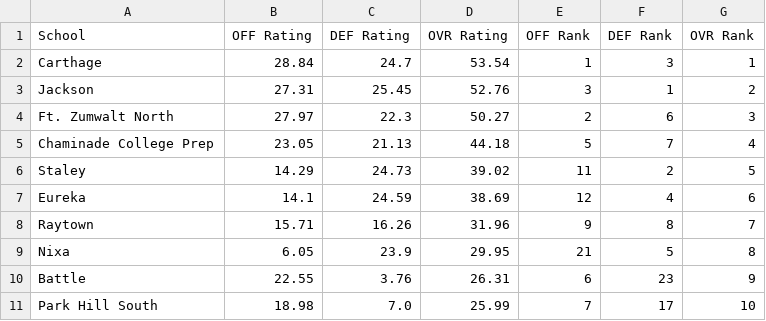
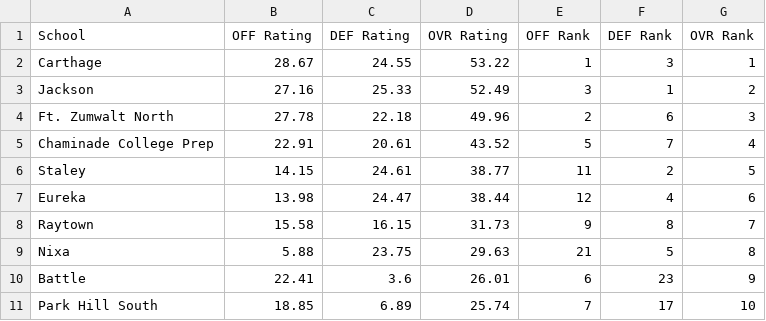
Before and after one commit to AllMOSports/football-ratings-2019, a CSV file: football_rankings_2019_class5.csv, drawn as a sheet; only a part is shown; the diff covers the shown part only.

```diff
--- a/football_rankings_2019_class5.csv
+++ b/football_rankings_2019_class5.csv
@@ -1,11 +1,11 @@
 School,OFF Rating,DEF Rating,OVR Rating,OFF Rank,DEF Rank,OVR Rank
-Carthage,28.84,24.7,53.54,1,3,1
-Jackson,27.31,25.45,52.76,3,1,2
-Ft. Zumwalt North,27.97,22.3,50.27,2,6,3
-Chaminade College Prep,23.05,21.13,44.18,5,7,4
-Staley,14.29,24.73,39.02,11,2,5
-Eureka,14.1,24.59,38.69,12,4,6
-Raytown,15.71,16.26,31.96,9,8,7
-Nixa,6.05,23.9,29.95,21,5,8
-Battle,22.55,3.76,26.31,6,23,9
-Park Hill South,18.98,7.0,25.99,7,17,10
+Carthage,28.67,24.55,53.22,1,3,1
+Jackson,27.16,25.33,52.49,3,1,2
+Ft. Zumwalt North,27.78,22.18,49.96,2,6,3
+Chaminade College Prep,22.91,20.61,43.52,5,7,4
+Staley,14.15,24.61,38.77,11,2,5
+Eureka,13.98,24.47,38.44,12,4,6
+Raytown,15.58,16.15,31.73,9,8,7
+Nixa,5.88,23.75,29.63,21,5,8
+Battle,22.41,3.6,26.01,6,23,9
+Park Hill South,18.85,6.89,25.74,7,17,10
```
Also changed, not shown: 1 added row, 1 removed row and 77 edited cells elsewhere in this file, football_rankings_2019_all.csv, football_rankings_2019_class1.csv, 12 other files.
